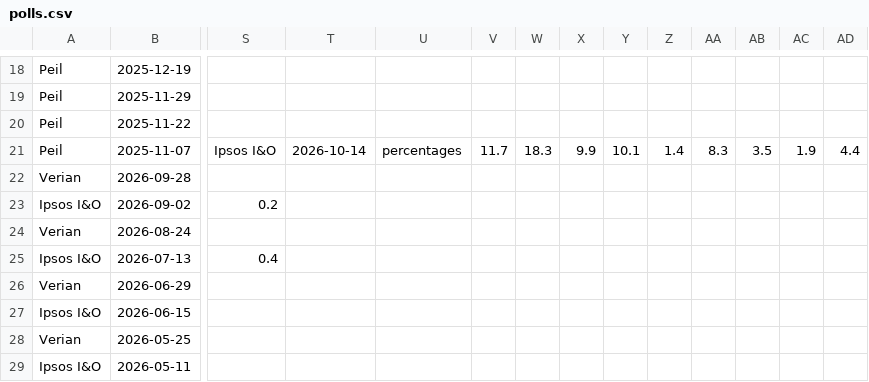
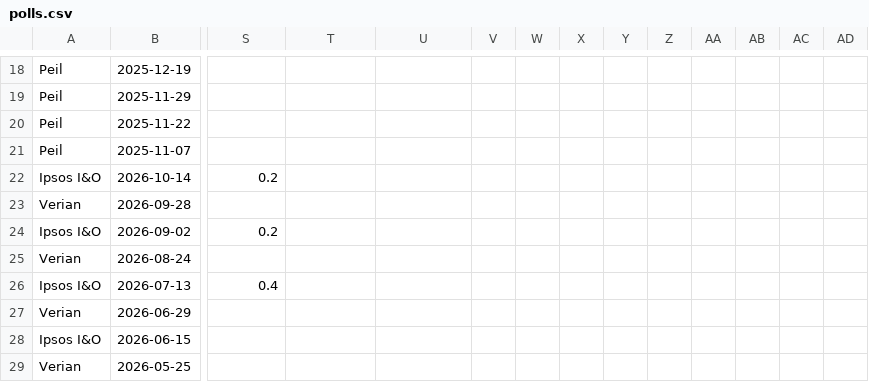
Before and after one commit to bublov/nederlandse-verkiezingen-kaart, a CSV file: public/polls/polls.csv, drawn as a sheet; only a part is shown, gaps mark what is left out; the shorter side is filled out with more unchanged rows; rows hold the shown columns only; the diff covers the shown part only; the diff names each change by its address in the sheet, - before the commit and + after, or states it on an @@ line.

Commit message:
small fix

```diff
--- a/public/polls/polls.csv
+++ b/public/polls/polls.csv
-S21: Ipsos I&O
+S21: (empty)
-T21: 2026-10-14
+T21: (empty)
-U21: percentages
+U21: (empty)
-V21: 11.7
+V21: (empty)
-W21: 18.3
+W21: (empty)
-X21: 9.9
+X21: (empty)
-Y21: 10.1
+Y21: (empty)
-Z21: 1.4
+Z21: (empty)
-AA21: 8.3
+AA21: (empty)
-AB21: 3.5
+AB21: (empty)
-AC21: 1.9
+AC21: (empty)
-AD21: 4.4
+AD21: (empty)
+row 22: Ipsos I&O | 2026-10-14 | 0.2
```
Also changed, not shown: 7 edited cells elsewhere in this file.
